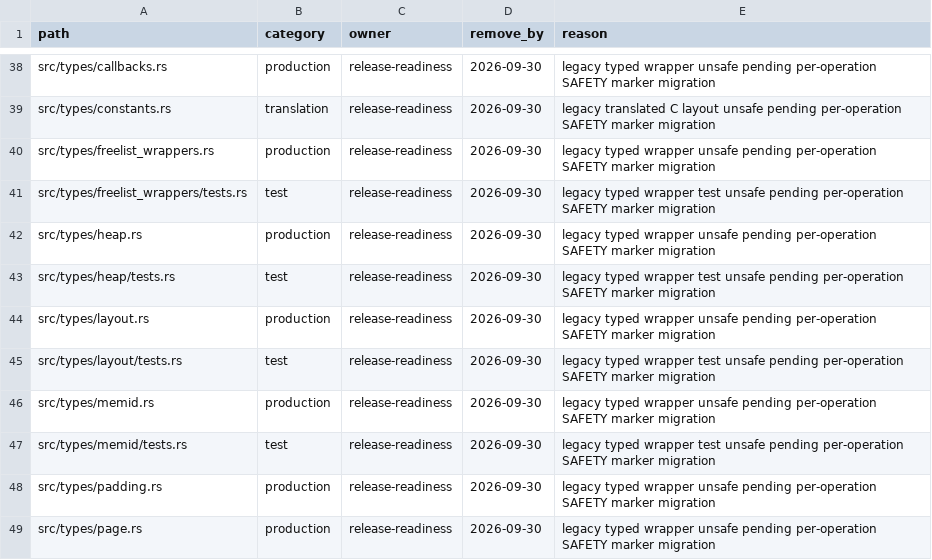
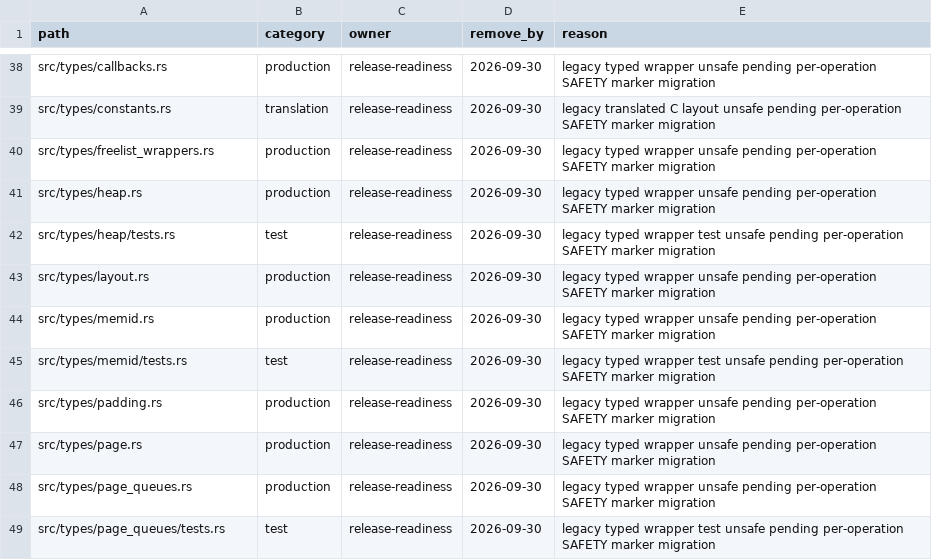
Before and after one commit to whb07/rimalloc, a TSV file: docs/unsafe-migration-allowlist.tsv, drawn as a sheet; only a part is shown, gaps mark what is left out; the shorter side is filled out with more unchanged rows; the diff names each change by its address in the sheet, - before the commit and + after, or states it on an @@ line.

```diff
--- a/docs/unsafe-migration-allowlist.tsv
+++ b/docs/unsafe-migration-allowlist.tsv
-row 41: src/types/freelist_wrappers/tests.rs | test | release-readiness | 2026-09-30 | legacy typed wrapper test unsafe pending per-operation SAFETY marker migration
-row 45: src/types/layout/tests.rs | test | release-readiness | 2026-09-30 | legacy typed wrapper test unsafe pending per-operation SAFETY marker migration
```
Also changed, not shown: docs/unsafe-audit-evidence.tsv, 6 other files.
